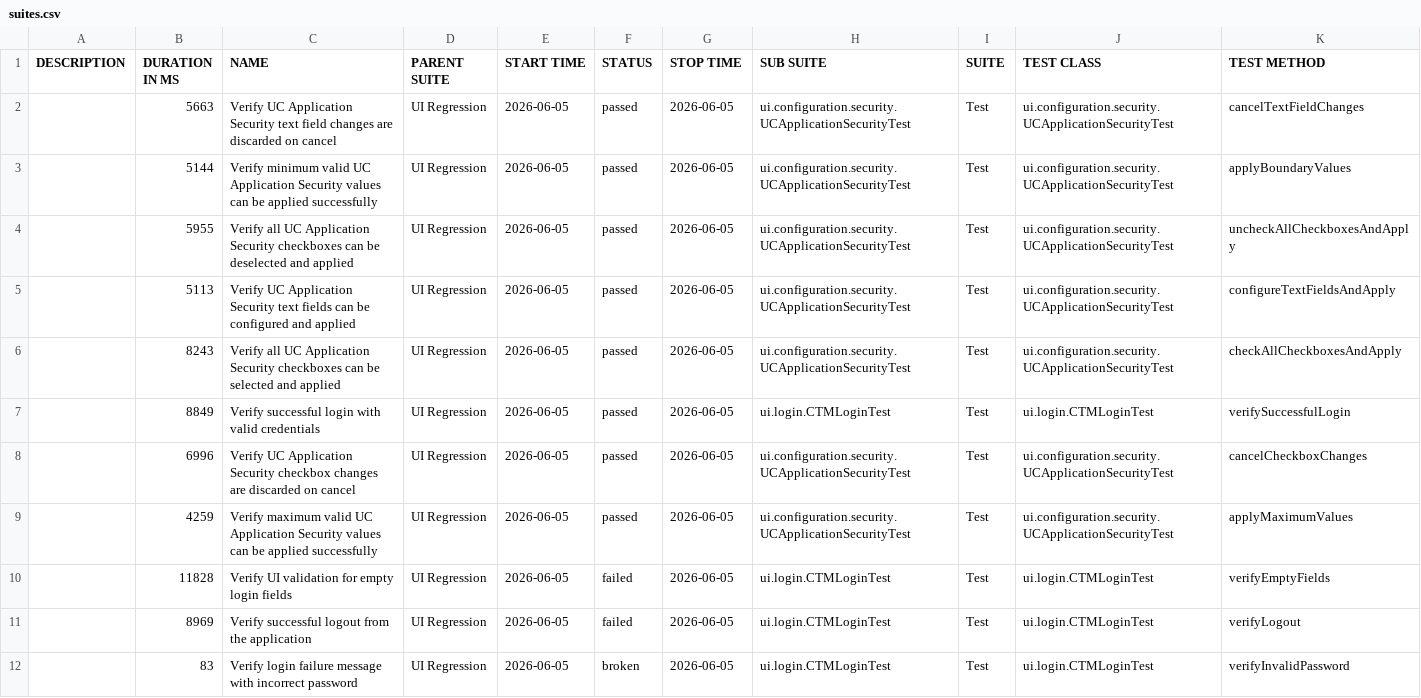
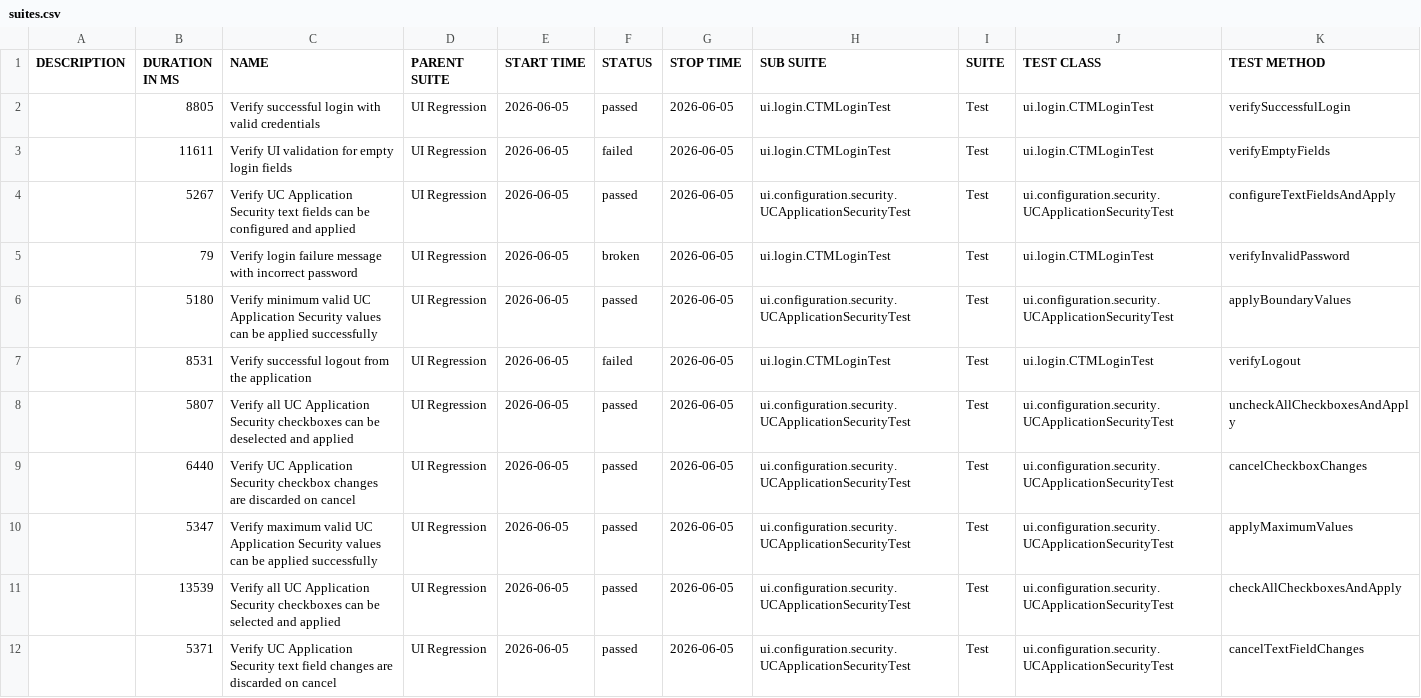
Before and after one commit to TmpRSN/Allure-Reports, a CSV file: regression/data/suites.csv, drawn as a sheet.

```diff
--- a/regression/data/suites.csv
+++ b/regression/data/suites.csv
@@ -1,12 +1,12 @@
 "DESCRIPTION","DURATION IN MS","NAME","PARENT SUITE","START TIME","STATUS","STOP TIME","SUB SUITE","SUITE","TEST CLASS","TEST METHOD"
-"","5663","Verify UC Application Security text field changes are discarded on cancel","UI Regression","2026-06-05","passed","2026-06-05","ui.configuration.security.UCApplicationSecurityTest","Test","ui.configuration.security.UCApplicationSecurityTest","cancelTextFieldChanges"
-"","5144","Verify minimum valid UC Application Security values can be applied successfully","UI Regression","2026-06-05","passed","2026-06-05","ui.configuration.security.UCApplicationSecurityTest","Test","ui.configuration.security.UCApplicationSecurityTest","applyBoundaryValues"
-"","5955","Verify all UC Application Security checkboxes can be deselected and applied","UI Regression","2026-06-05","passed","2026-06-05","ui.configuration.security.UCApplicationSecurityTest","Test","ui.configuration.security.UCApplicationSecurityTest","uncheckAllCheckboxesAndApply"
-"","5113","Verify UC Application Security text fields can be configured and applied","UI Regression","2026-06-05","passed","2026-06-05","ui.configuration.security.UCApplicationSecurityTest","Test","ui.configuration.security.UCApplicationSecurityTest","configureTextFieldsAndApply"
-"","8243","Verify all UC Application Security checkboxes can be selected and applied","UI Regression","2026-06-05","passed","2026-06-05","ui.configuration.security.UCApplicationSecurityTest","Test","ui.configuration.security.UCApplicationSecurityTest","checkAllCheckboxesAndApply"
-"","8849","Verify successful login with valid credentials","UI Regression","2026-06-05","passed","2026-06-05","ui.login.CTMLoginTest","Test","ui.login.CTMLoginTest","verifySuccessfulLogin"
-"","6996","Verify UC Application Security checkbox changes are discarded on cancel","UI Regression","2026-06-05","passed","2026-06-05","ui.configuration.security.UCApplicationSecurityTest","Test","ui.configuration.security.UCApplicationSecurityTest","cancelCheckboxChanges"
-"","4259","Verify maximum valid UC Application Security values can be applied successfully","UI Regression","2026-06-05","passed","2026-06-05","ui.configuration.security.UCApplicationSecurityTest","Test","ui.configuration.security.UCApplicationSecurityTest","applyMaximumValues"
-"","11828","Verify UI validation for empty login fields","UI Regression","2026-06-05","failed","2026-06-05","ui.login.CTMLoginTest","Test","ui.login.CTMLoginTest","verifyEmptyFields"
-"","8969","Verify successful logout from the application","UI Regression","2026-06-05","failed","2026-06-05","ui.login.CTMLoginTest","Test","ui.login.CTMLoginTest","verifyLogout"
-"","83","Verify login failure message with incorrect password","UI Regression","2026-06-05","broken","2026-06-05","ui.login.CTMLoginTest","Test","ui.login.CTMLoginTest","verifyInvalidPassword"
+"","8805","Verify successful login with valid credentials","UI Regression","2026-06-05","passed","2026-06-05","ui.login.CTMLoginTest","Test","ui.login.CTMLoginTest","verifySuccessfulLogin"
+"","11611","Verify UI validation for empty login fields","UI Regression","2026-06-05","failed","2026-06-05","ui.login.CTMLoginTest","Test","ui.login.CTMLoginTest","verifyEmptyFields"
+"","5267","Verify UC Application Security text fields can be configured and applied","UI Regression","2026-06-05","passed","2026-06-05","ui.configuration.security.UCApplicationSecurityTest","Test","ui.configuration.security.UCApplicationSecurityTest","configureTextFieldsAndApply"
+"","79","Verify login failure message with incorrect password","UI Regression","2026-06-05","broken","2026-06-05","ui.login.CTMLoginTest","Test","ui.login.CTMLoginTest","verifyInvalidPassword"
+"","5180","Verify minimum valid UC Application Security values can be applied successfully","UI Regression","2026-06-05","passed","2026-06-05","ui.configuration.security.UCApplicationSecurityTest","Test","ui.configuration.security.UCApplicationSecurityTest","applyBoundaryValues"
+"","8531","Verify successful logout from the application","UI Regression","2026-06-05","failed","2026-06-05","ui.login.CTMLoginTest","Test","ui.login.CTMLoginTest","verifyLogout"
+"","5807","Verify all UC Application Security checkboxes can be deselected and applied","UI Regression","2026-06-05","passed","2026-06-05","ui.configuration.security.UCApplicationSecurityTest","Test","ui.configuration.security.UCApplicationSecurityTest","uncheckAllCheckboxesAndApply"
+"","6440","Verify UC Application Security checkbox changes are discarded on cancel","UI Regression","2026-06-05","passed","2026-06-05","ui.configuration.security.UCApplicationSecurityTest","Test","ui.configuration.security.UCApplicationSecurityTest","cancelCheckboxChanges"
+"","5347","Verify maximum valid UC Application Security values can be applied successfully","UI Regression","2026-06-05","passed","2026-06-05","ui.configuration.security.UCApplicationSecurityTest","Test","ui.configuration.security.UCApplicationSecurityTest","applyMaximumValues"
+"","13539","Verify all UC Application Security checkboxes can be selected and applied","UI Regression","2026-06-05","passed","2026-06-05","ui.configuration.security.UCApplicationSecurityTest","Test","ui.configuration.security.UCApplicationSecurityTest","checkAllCheckboxesAndApply"
+"","5371","Verify UC Application Security text field changes are discarded on cancel","UI Regression","2026-06-05","passed","2026-06-05","ui.configuration.security.UCApplicationSecurityTest","Test","ui.configuration.security.UCApplicationSecurityTest","cancelTextFieldChanges"
```
Also changed, not shown: 36 other files.
